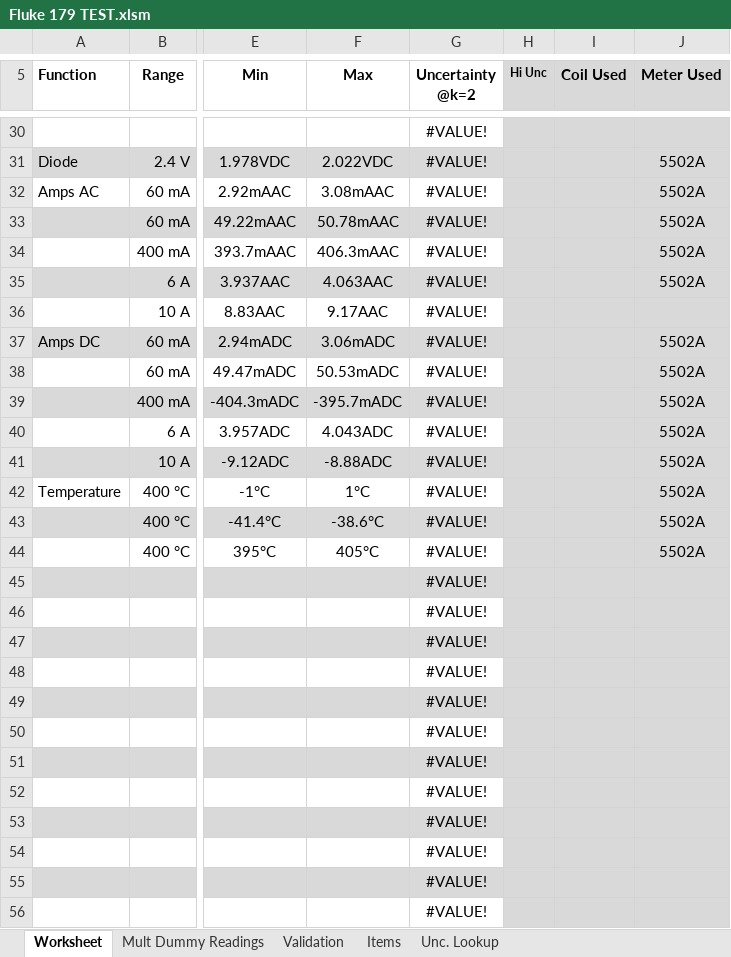
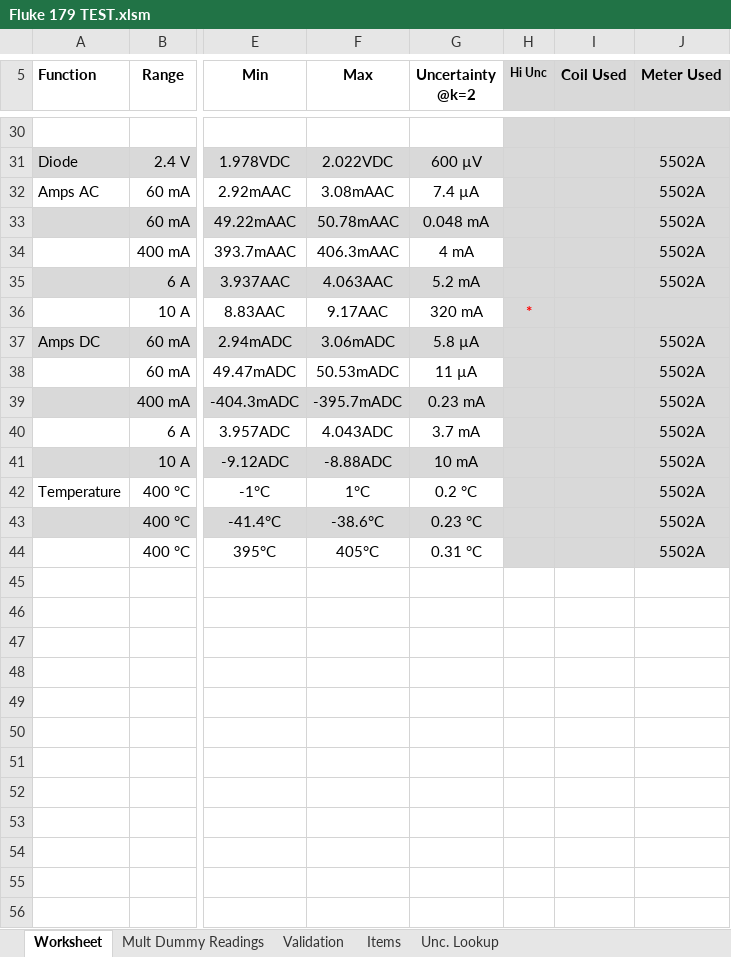
Before and after one commit to Johnson-Gage-Inspection-Inc/xl-Electrical-Workbook, an Excel workbook: Fluke 179 TEST.xlsm, sheet Worksheet, drawn as a sheet; only a part is shown, gaps mark what is left out; values as stored, in another font and other column widths than the file's, no borders; charts and pictures and conditional formats not drawn; rows hold the shown columns only; the diff covers the shown part only; the diff names each change by its address in the sheet, - before the commit and + after, or states it on an @@ line.

```diff
--- a/Fluke 179 TEST.xlsm (sheet Worksheet)
+++ b/Fluke 179 TEST.xlsm (sheet Worksheet)
-G30 (Uncertainty @k=2): #VALUE!
+G30 (Uncertainty @k=2): (empty)
-G31 (Uncertainty @k=2): #VALUE!
+G31 (Uncertainty @k=2): 600 µV
-G32 (Uncertainty @k=2): #VALUE!
+G32 (Uncertainty @k=2): 7.4 µA
-G33 (Uncertainty @k=2): #VALUE!
+G33 (Uncertainty @k=2): 0.048 mA
-G34 (Uncertainty @k=2): #VALUE!
+G34 (Uncertainty @k=2): 4 mA
-G35 (Uncertainty @k=2): #VALUE!
+G35 (Uncertainty @k=2): 5.2 mA
-G36 (Uncertainty @k=2): #VALUE!
+G36 (Uncertainty @k=2): 320 mA
-H36 (Hi Unc): (empty)
+H36 (Hi Unc): *
-G37 (Uncertainty @k=2): #VALUE!
+G37 (Uncertainty @k=2): 5.8 µA
-G38 (Uncertainty @k=2): #VALUE!
+G38 (Uncertainty @k=2): 11 µA
-G39 (Uncertainty @k=2): #VALUE!
+G39 (Uncertainty @k=2): 0.23 mA
-G40 (Uncertainty @k=2): #VALUE!
+G40 (Uncertainty @k=2): 3.7 mA
-G41 (Uncertainty @k=2): #VALUE!
+G41 (Uncertainty @k=2): 10 mA
-G42 (Uncertainty @k=2): #VALUE!
+G42 (Uncertainty @k=2): 0.2 °C
-G43 (Uncertainty @k=2): #VALUE!
+G43 (Uncertainty @k=2): 0.23 °C
-G44 (Uncertainty @k=2): #VALUE!
+G44 (Uncertainty @k=2): 0.31 °C
-row 45:  |  |  |  | #VALUE!
-row 46:  |  |  |  | #VALUE!
-row 47:  |  |  |  | #VALUE!
-row 48:  |  |  |  | #VALUE!
-row 49:  |  |  |  | #VALUE!
-row 50:  |  |  |  | #VALUE!
-row 51:  |  |  |  | #VALUE!
-row 52:  |  |  |  | #VALUE!
-row 53:  |  |  |  | #VALUE!
-row 54:  |  |  |  | #VALUE!
-row 55:  |  |  |  | #VALUE!
-row 56:  |  |  |  | #VALUE!
```
Also changed, not shown: 54 removed rows and 25 edited cells elsewhere in this sheet, sheet Mult Dummy Readings.
